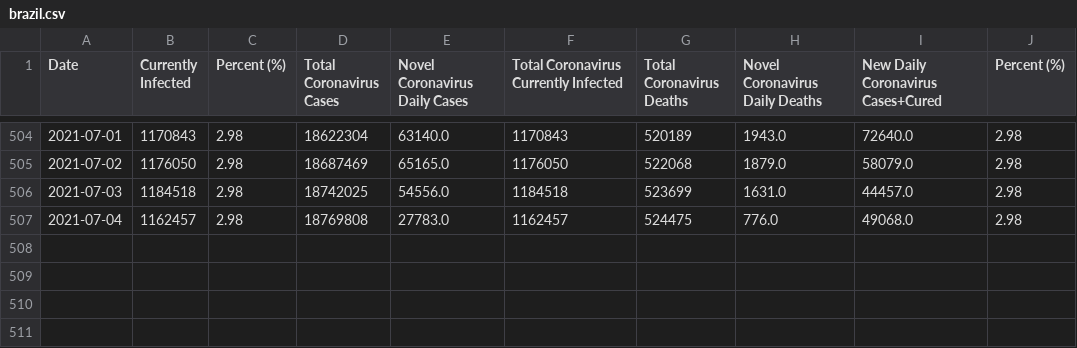
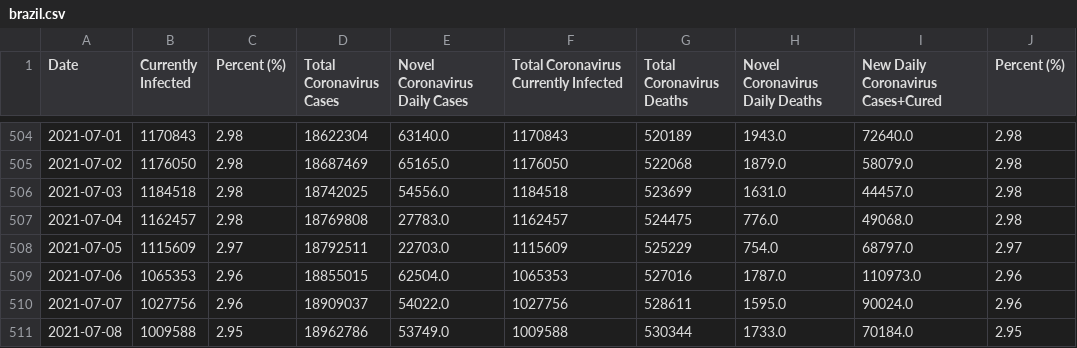
Before and after one commit to selam88/mirror_gitlab_app, a CSV file: data/worldometers-data/brazil.csv, drawn as a sheet; only a part is shown, gaps mark what is left out.

Commit message:
renku dataset: committing 16 newly added files

```diff
--- a/data/worldometers-data/brazil.csv
+++ b/data/worldometers-data/brazil.csv
@@ -507 +507,5 @@ Date,Currently Infected,Percent (%),Total Coronavirus Cases,Novel Coronavirus Da
 2021-07-04,1162457,2.98,18769808,27783.0,1162457,524475,776.0,49068.0,2.98
+2021-07-05,1115609,2.97,18792511,22703.0,1115609,525229,754.0,68797.0,2.97
+2021-07-06,1065353,2.96,18855015,62504.0,1065353,527016,1787.0,110973.0,2.96
+2021-07-07,1027756,2.96,18909037,54022.0,1027756,528611,1595.0,90024.0,2.96
+2021-07-08,1009588,2.95,18962786,53749.0,1009588,530344,1733.0,70184.0,2.95
```
Also changed, not shown: data/worldometers-data/france.csv, data/worldometers-data/germany.csv, 13 other files.
